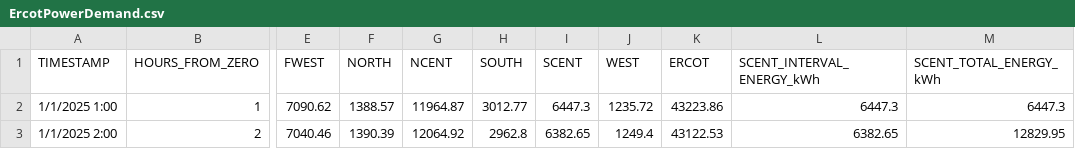
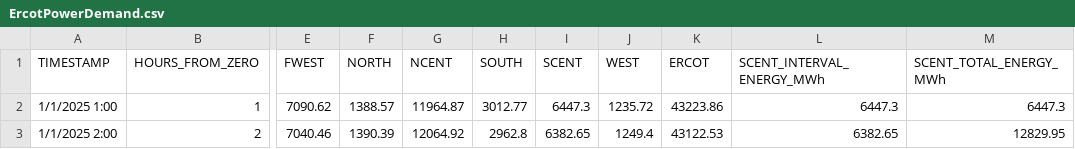
Before and after one commit to ila-io/wind-hydrogen-model, a CSV file: data/ErcotPowerDemand.csv, drawn as a sheet; only a part is shown, gaps mark what is left out; the diff names each change by its address in the sheet, - before the commit and + after, or states it on an @@ line.

```diff
--- a/data/ErcotPowerDemand.csv
+++ b/data/ErcotPowerDemand.csv
-L1: SCENT_INTERVAL_ENERGY_kWh
+L1: SCENT_INTERVAL_ENERGY_MWh
-M1: SCENT_TOTAL_ENERGY_kWh
+M1: SCENT_TOTAL_ENERGY_MWh
```
Also changed, not shown: 2 other files.
